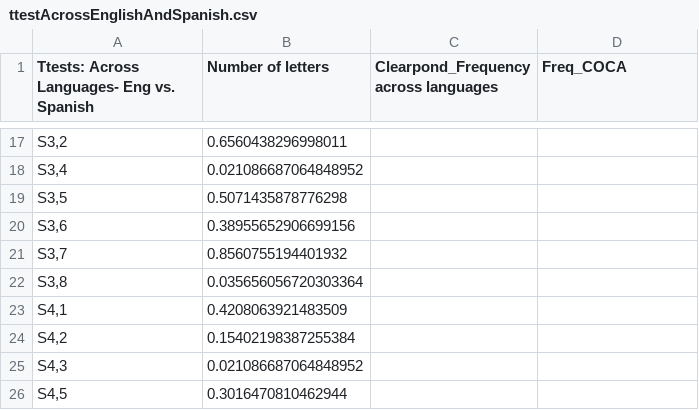
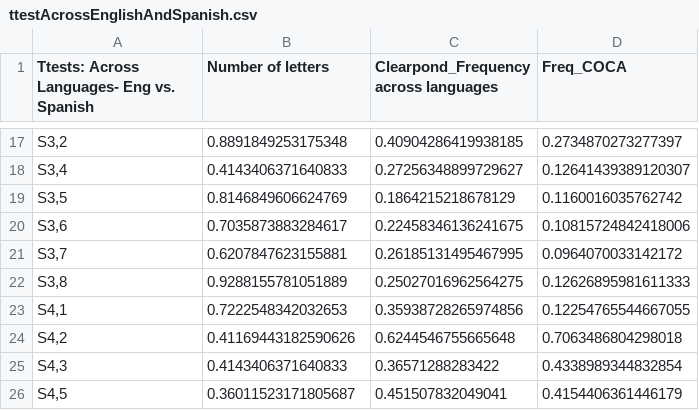
Before and after one commit to lokesh12345678910/SetMatchingMADR, a CSV file: changed_trialOutput/ttestAcrossEnglishAndSpanish.csv, drawn as a sheet; only a part is shown, gaps mark what is left out; the diff covers the shown part only.

```diff
--- a/changed_trialOutput/ttestAcrossEnglishAndSpanish.csv
+++ b/changed_trialOutput/ttestAcrossEnglishAndSpanish.csv
@@ -17,10 +17,10 @@ Ttests: Across Languages- Eng vs. Spanish,Number of letters,Clearpond_Frequency
-"S3,2",0.6560438296998011,,
-"S3,4",0.021086687064848952,,
-"S3,5",0.5071435878776298,,
-"S3,6",0.38955652906699156,,
-"S3,7",0.8560755194401932,,
-"S3,8",0.035656056720303364,,
-"S4,1",0.4208063921483509,,
-"S4,2",0.15402198387255384,,
-"S4,3",0.021086687064848952,,
-"S4,5",0.3016470810462944,,
+"S3,2",0.8891849253175348,0.40904286419938185,0.2734870273277397
+"S3,4",0.4143406371640833,0.27256348899729627,0.12641439389120307
+"S3,5",0.8146849606624769,0.1864215218678129,0.1160016035762742
+"S3,6",0.7035873883284617,0.22458346136241675,0.10815724842418006
+"S3,7",0.6207847623155881,0.26185131495467995,0.0964070033142172
+"S3,8",0.9288155781051889,0.25027016962564275,0.12626895981611333
+"S4,1",0.7222548342032653,0.35938728265974856,0.12254765544667055
+"S4,2",0.41169443182590626,0.6244546755665648,0.7063486804298018
+"S4,3",0.4143406371640833,0.36571288283422,0.4338989344832854
+"S4,5",0.36011523171805687,0.451507832049041,0.4154406361446179
```
Also changed, not shown: 117 edited cells elsewhere in this file, changed_trialOutput/acrossLanguageTTests.csv, changed_trialOutput/ttestWithinCatalan.csv, 19 other files.
